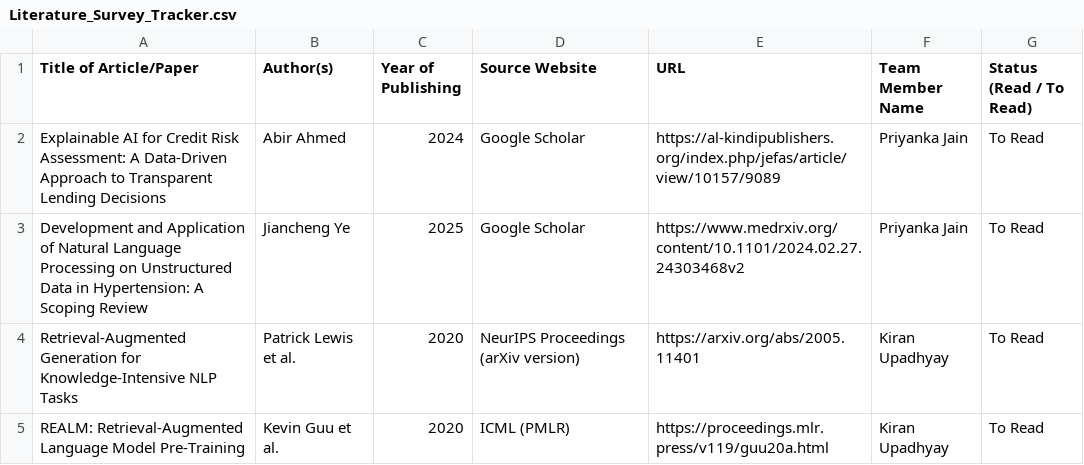
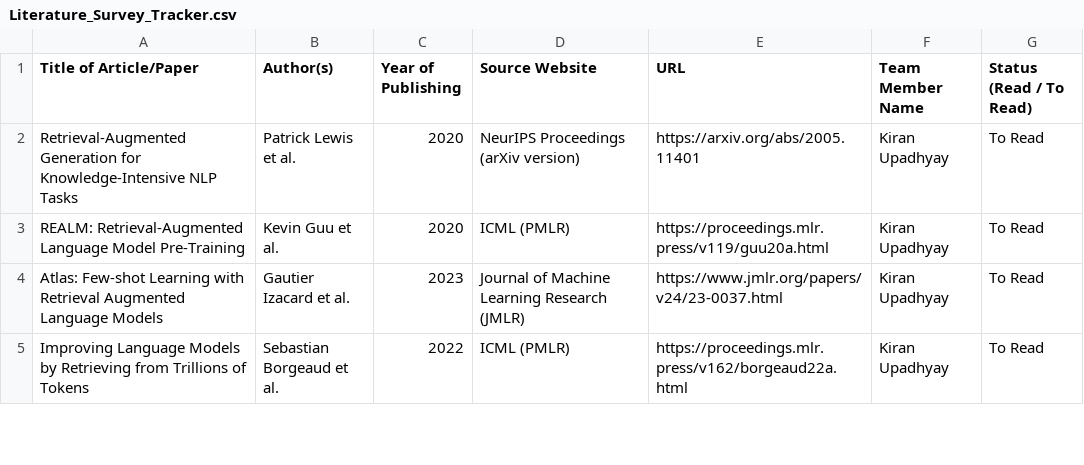
Before and after one commit to UpadhyayKiran/mtech-capstone-project, a CSV file: docs/literature survey/Literature_Survey_Tracker.csv, drawn as a sheet; only a part is shown; the shorter side is filled out with more unchanged rows; the diff names each change by its address in the sheet, - before the commit and + after, or states it on an @@ line.

Commit message:
Update Literature_Survey_Tracker.csv

```diff
--- a/docs/literature survey/Literature_Survey_Tracker.csv
+++ b/docs/literature survey/Literature_Survey_Tracker.csv
-row 2: Explainable AI for Credit Risk Assessment: A Data-Driven Approach to Transparent Lending Decisions | Abir Ahmed | 2024 | Google Scholar | https://al-kindipublishers.org/index.php/jefas/article/view/10157/9089 | Priyanka Jain | To Read
-row 3: Development and Application of Natural Language Processing on Unstructured Data in Hypertension: A Scoping Review | Jiancheng Ye | 2025 | Google Scholar | https://www.medrxiv.org/content/10.1101/2024.02.27.24303468v2 | Priyanka Jain | To Read
```
